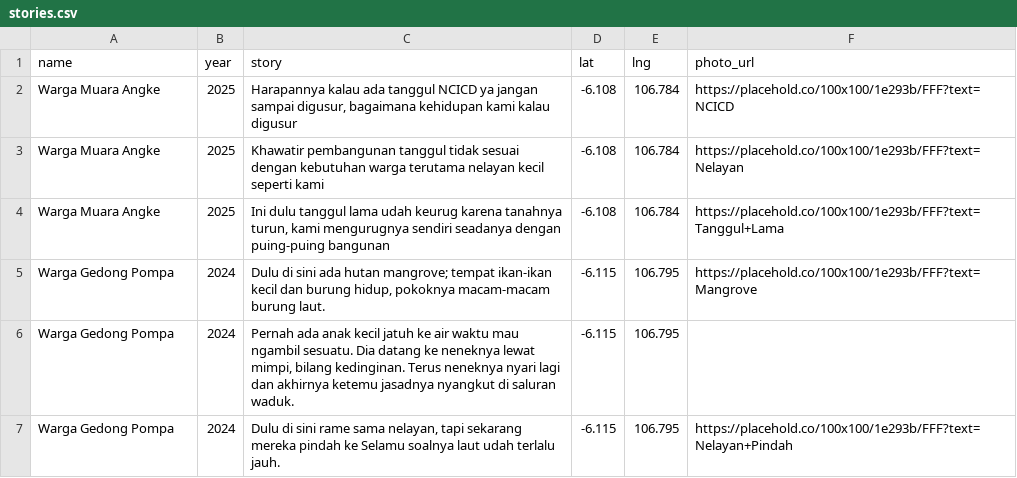
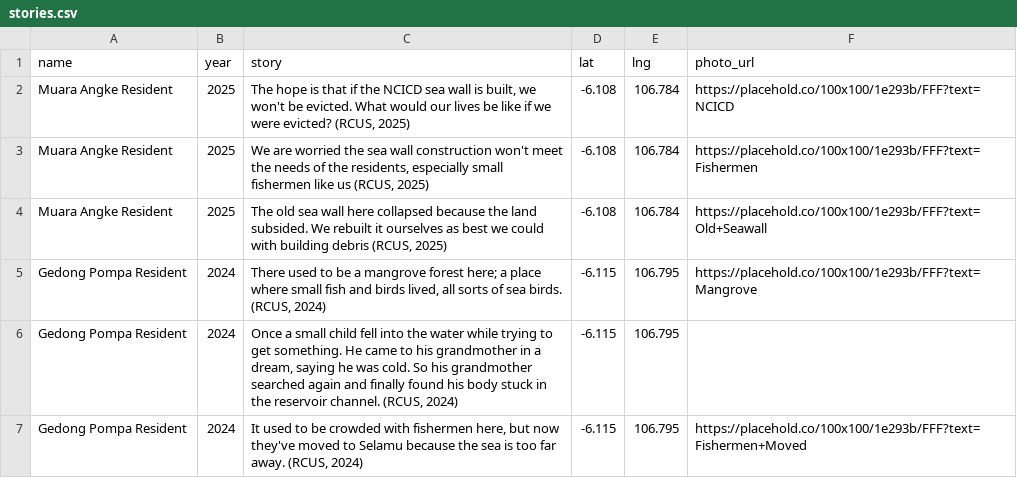
Before and after one commit to elisanggun/PlanetLakunaKota-Hack4ResilientJakarta2025, a CSV file: code/assets/stories.csv, drawn as a sheet.

```diff
--- a/code/assets/stories.csv
+++ b/code/assets/stories.csv
@@ -1,7 +1,7 @@
 name,year,story,lat,lng,photo_url
-Warga Muara Angke,2025,"Harapannya kalau ada tanggul NCICD ya jangan sampai digusur, bagaimana kehidupan kami kalau digusur",-6.108,106.784,https://placehold.co/100x100/1e293b/FFF?text=NCICD
-Warga Muara Angke,2025,"Khawatir pembangunan tanggul tidak sesuai dengan kebutuhan warga terutama nelayan kecil seperti kami",-6.108,106.784,https://placehold.co/100x100/1e293b/FFF?text=Nelayan
-Warga Muara Angke,2025,"Ini dulu tanggul lama udah keurug karena tanahnya turun, kami mengurugnya sendiri seadanya dengan puing-puing bangunan",-6.108,106.784,https://placehold.co/100x100/1e293b/FFF?text=Tanggul+Lama
-Warga Gedong Pompa,2024,"Dulu di sini ada hutan mangrove; tempat ikan-ikan kecil dan burung hidup, pokoknya macam-macam burung laut.",-6.115,106.795,https://placehold.co/100x100/1e293b/FFF?text=Mangrove
-Warga Gedong Pompa,2024,"Pernah ada anak kecil jatuh ke air waktu mau ngambil sesuatu. Dia datang ke neneknya lewat mimpi, bilang kedinginan. Terus neneknya nyari lagi dan akhirnya ketemu jasadnya nyangkut di saluran waduk.",-6.115,106.795,
-Warga Gedong Pompa,2024,"Dulu di sini rame sama nelayan, tapi sekarang mereka pindah ke Selamu soalnya laut udah terlalu jauh.",-6.115,106.795,https://placehold.co/100x100/1e293b/FFF?text=Nelayan+Pindah
+Muara Angke Resident,2025,"The hope is that if the NCICD sea wall is built, we won't be evicted. What would our lives be like if we were evicted? (RCUS, 2025)",-6.108,106.784,https://placehold.co/100x100/1e293b/FFF?text=NCICD
+Muara Angke Resident,2025,"We are worried the sea wall construction won't meet the needs of the residents, especially small fishermen like us (RCUS, 2025)",-6.108,106.784,https://placehold.co/100x100/1e293b/FFF?text=Fishermen
+Muara Angke Resident,2025,"The old sea wall here collapsed because the land subsided. We rebuilt it ourselves as best we could with building debris (RCUS, 2025)",-6.108,106.784,https://placehold.co/100x100/1e293b/FFF?text=Old+Seawall
+Gedong Pompa Resident,2024,"There used to be a mangrove forest here; a place where small fish and birds lived, all sorts of sea birds. (RCUS, 2024)",-6.115,106.795,https://placehold.co/100x100/1e293b/FFF?text=Mangrove
+Gedong Pompa Resident,2024,"Once a small child fell into the water while trying to get something. He came to his grandmother in a dream, saying he was cold. So his grandmother searched again and finally found his body stuck in the reservoir channel. (RCUS, 2024)",-6.115,106.795,
+Gedong Pompa Resident,2024,"It used to be crowded with fishermen here, but now they've moved to Selamu because the sea is too far away. (RCUS, 2024)",-6.115,106.795,https://placehold.co/100x100/1e293b/FFF?text=Fishermen+Moved
```
Also changed, not shown: data/stories.csv, 8 other files.
